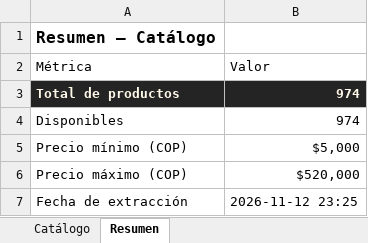
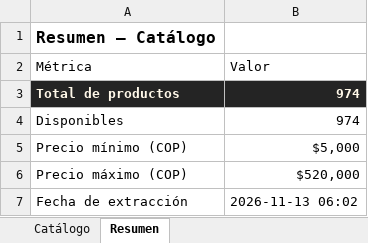
Before and after one commit to ikib2c/iki, an Excel workbook: Gava_Joyeria_Catalogo.xlsx, sheet Resumen, drawn as a sheet; values as stored, in another font and other column widths than the file's, no borders; the diff names each change by its address in the sheet, - before the commit and + after, or states it on an @@ line.

Commit message:
sync: actualiza catalogo de la tienda y Excel de proveedores [skip ci]

```diff
--- a/Gava_Joyeria_Catalogo.xlsx (sheet Resumen)
+++ b/Gava_Joyeria_Catalogo.xlsx (sheet Resumen)
-B7 (Valor): 2026-11-12 23:25
+B7 (Valor): 2026-11-13 06:02
```
Also changed, not shown: Jugueteria_Taiwan_Catalogo.xlsx, OpenMind_Catalogo.xlsx, 3 other files.
